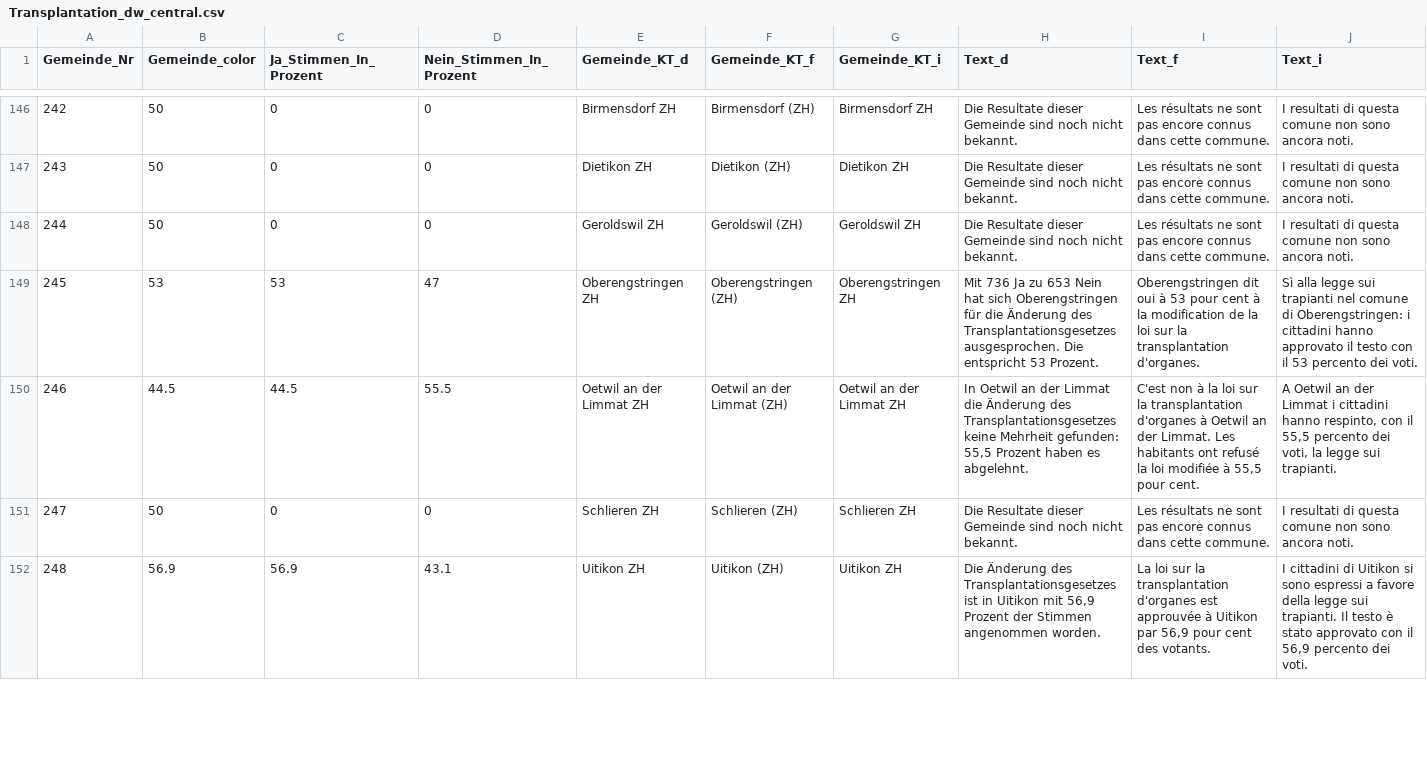
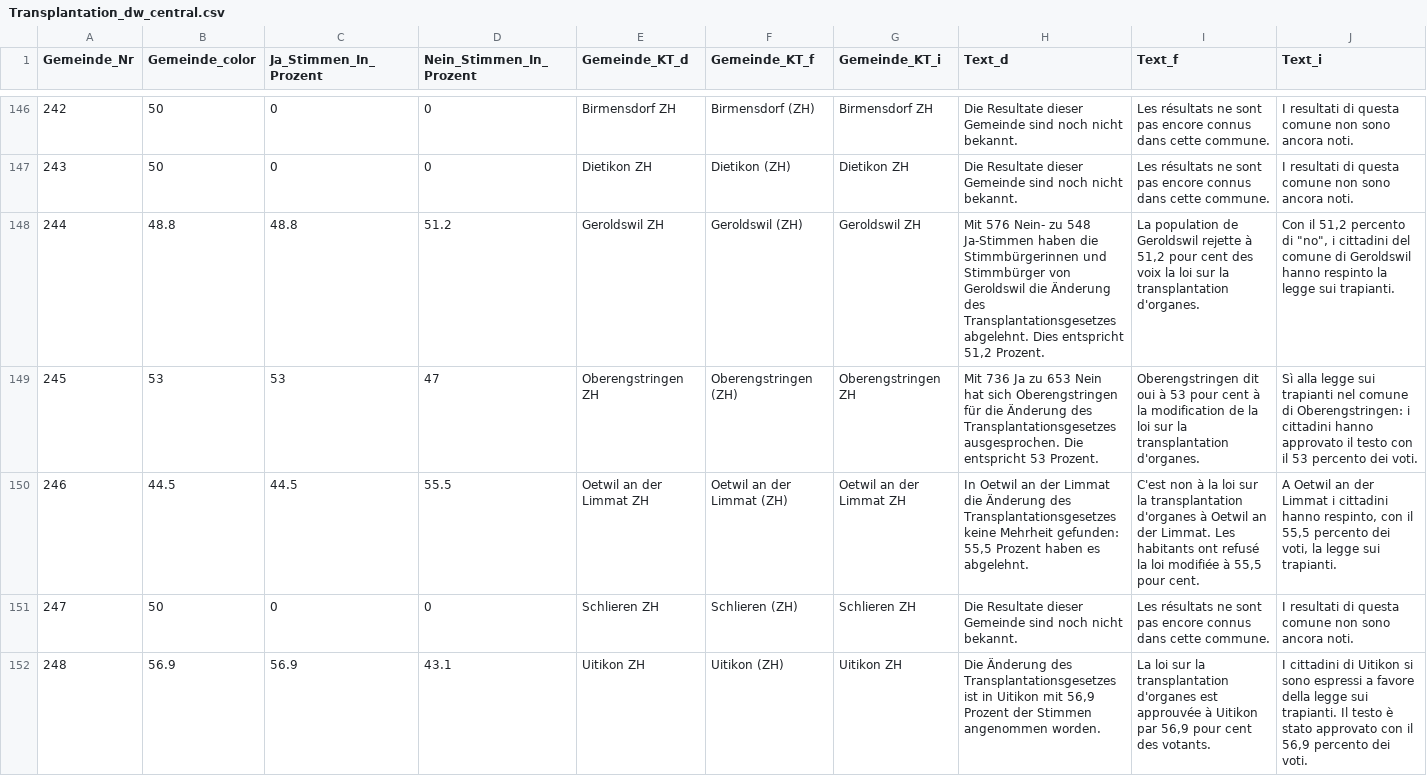
Before and after one commit to awp-finanznachrichten/lena_mai2022, a CSV file: Output/Transplantation_dw_central.csv, drawn as a sheet; only a part is shown, gaps mark what is left out; the diff covers the shown part only.

```diff
--- a/Output/Transplantation_dw_central.csv
+++ b/Output/Transplantation_dw_central.csv
@@ -147,3 +147,3 @@
 243,50,0,0,"Dietikon ZH","Dietikon (ZH)","Dietikon ZH","Die Resultate dieser Gemeinde sind noch nicht bekannt.","Les résultats ne sont pas encore connus dans cette commune.","I resultati di questa comune non sono ancora noti."
-244,50,0,0,"Geroldswil ZH","Geroldswil (ZH)","Geroldswil ZH","Die Resultate dieser Gemeinde sind noch nicht bekannt.","Les résultats ne sont pas encore connus dans cette commune.","I resultati di questa comune non sono ancora noti."
+244,48.8,48.8,51.2,"Geroldswil ZH","Geroldswil (ZH)","Geroldswil ZH","Mit 576 Nein- zu 548 Ja-Stimmen haben die Stimmbürgerinnen und Stimmbürger von Geroldswil die Änderung des Transplantationsgesetzes abgelehnt. Dies entspricht 51,2 Prozent.","La population de Geroldswil rejette à 51,2 pour cent des voix la loi sur la transplantation d'organes.","Con il 51,2 percento di ""no"", i cittadini del comune di Geroldswil hanno respinto la legge sui trapianti."
 245,53,53,47,"Oberengstringen ZH","Oberengstringen (ZH)","Oberengstringen ZH","Mit 736 Ja zu 653 Nein hat sich Oberengstringen für die Änderung des Transplantationsgesetzes ausgesprochen. Die entspricht 53 Prozent.","Oberengstringen dit oui à 53 pour cent à la modification de la loi sur la transplantation d'organes.","Sì alla legge sui trapianti nel comune di Oberengstringen: i cittadini hanno approvato il testo con il 53 percento dei voti."
```
Also changed, not shown: 24 edited cells elsewhere in this file, Output/Film_all_data.csv, Output/Film_dw_central.csv, 19 other files.
